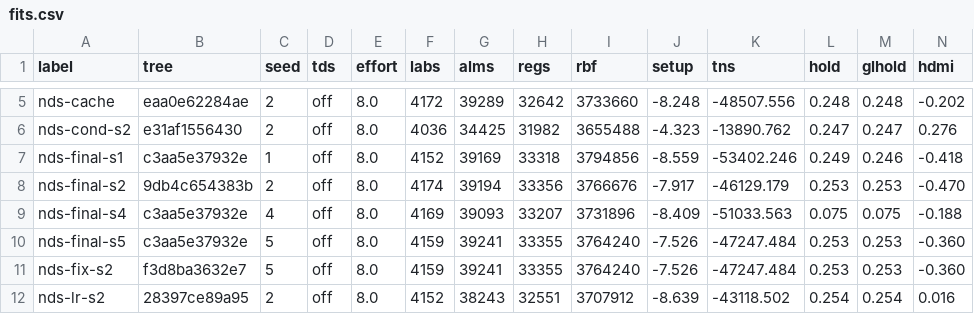
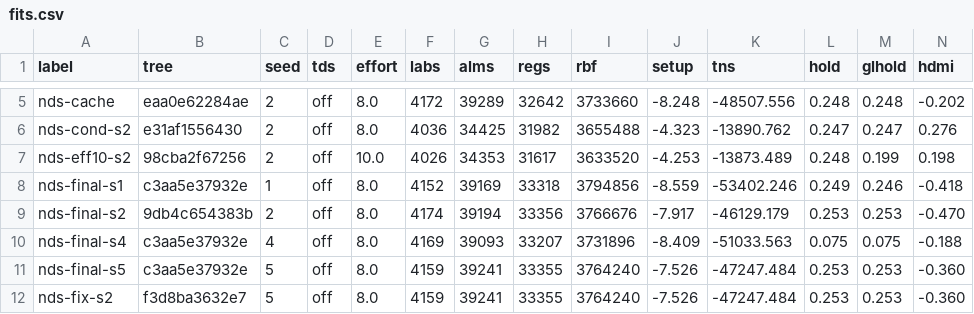
Before and after one commit to Domatakai/ds-mister-core, a CSV file: fpga/reports/fits.csv, drawn as a sheet; only a part is shown, gaps mark what is left out; the shorter side is filled out with more unchanged rows; the diff names each change by its address in the sheet, - before the commit and + after, or states it on an @@ line.

Commit message:
Re-read placement effort 10.0 on the split-multiply tree
The lever was last read on a tree 4,890 ALMs larger. On this one it buys
0.122 ns of emu instead of 1.082 and still gives back 0.118 ns of the
video path, so the shipped setting stays at 8.0.

```diff
--- a/fpga/reports/fits.csv
+++ b/fpga/reports/fits.csv
+row 7: nds-eff10-s2 | 98cba2f67256 | 2 | off | 10.0 | 4026 | 34353 | 31617 | 3633520 | -4.253 | -13873.489 | 0.248 | 0.199 | 0.198
```
Also changed, not shown: 1 other file.
